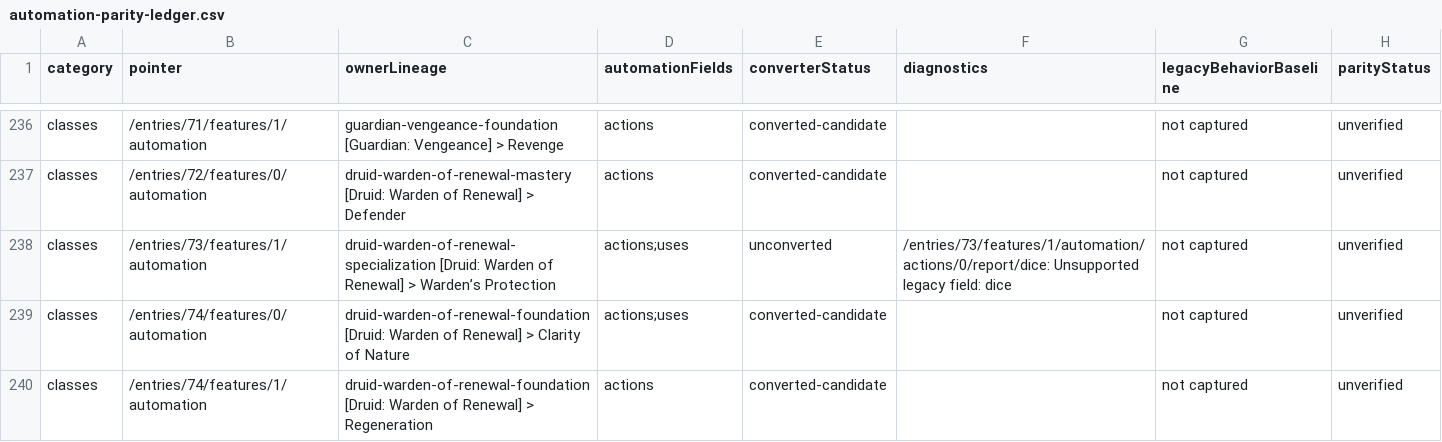
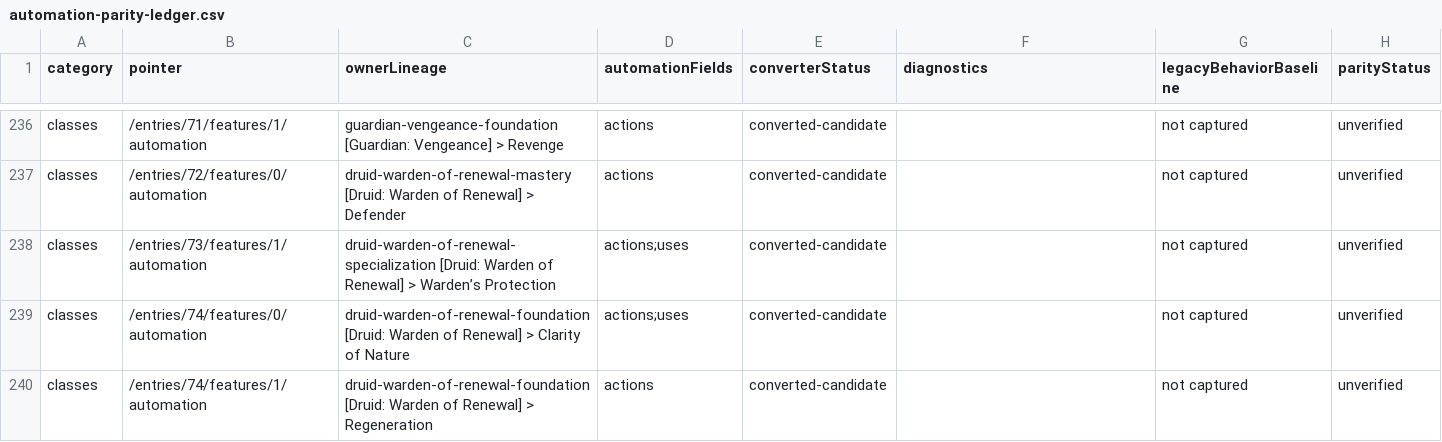
Before and after one commit to Bowtie8904/DungeonMasterMapTool, a CSV file: docs/automation-parity-ledger.csv, drawn as a sheet; only a part is shown, gaps mark what is left out.

```diff
--- a/docs/automation-parity-ledger.csv
+++ b/docs/automation-parity-ledger.csv
@@ -237,3 +237,3 @@ classes,/entries/71/features/1/automation,guardian-vengeance-foundation [Guardia
 classes,/entries/72/features/0/automation,druid-warden-of-renewal-mastery [Druid: Warden of Renewal] > Defender,actions,converted-candidate,,not captured,unverified
-classes,/entries/73/features/1/automation,druid-warden-of-renewal-specialization [Druid: Warden of Renewal] > Warden’s Protection,actions;uses,unconverted,/entries/73/features/1/automation/actions/0/report/dice: Unsupported legacy field: dice,not captured,unverified
+classes,/entries/73/features/1/automation,druid-warden-of-renewal-specialization [Druid: Warden of Renewal] > Warden’s Protection,actions;uses,converted-candidate,,not captured,unverified
 classes,/entries/74/features/0/automation,druid-warden-of-renewal-foundation [Druid: Warden of Renewal] > Clarity of Nature,actions;uses,converted-candidate,,not captured,unverified
```
Also changed, not shown: 7 other files.
